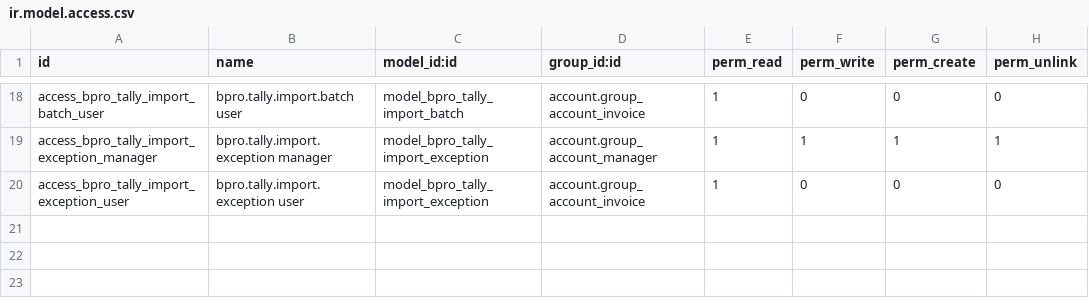
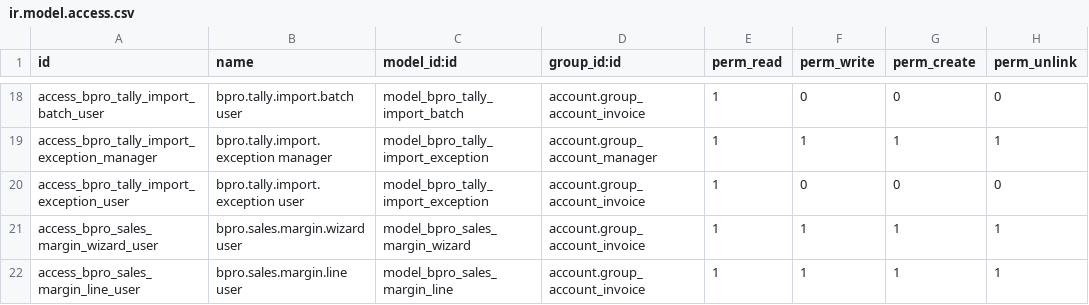
Before and after one commit to BABUKOLLAM/bpro_BES_MEP, a CSV file: addons/bpro_finance/security/ir.model.access.csv, drawn as a sheet; only a part is shown, gaps mark what is left out; the diff names each change by its address in the sheet, - before the commit and + after, or states it on an @@ line.

```diff
--- a/addons/bpro_finance/security/ir.model.access.csv
+++ b/addons/bpro_finance/security/ir.model.access.csv
+row 21: access_bpro_sales_margin_wizard_user | bpro.sales.margin.wizard user | model_bpro_sales_margin_wizard | account.group_account_invoice | 1 | 1 | 1 | 1
+row 22: access_bpro_sales_margin_line_user | bpro.sales.margin.line user | model_bpro_sales_margin_line | account.group_account_invoice | 1 | 1 | 1 | 1
```
Also changed, not shown: 7 other files.
